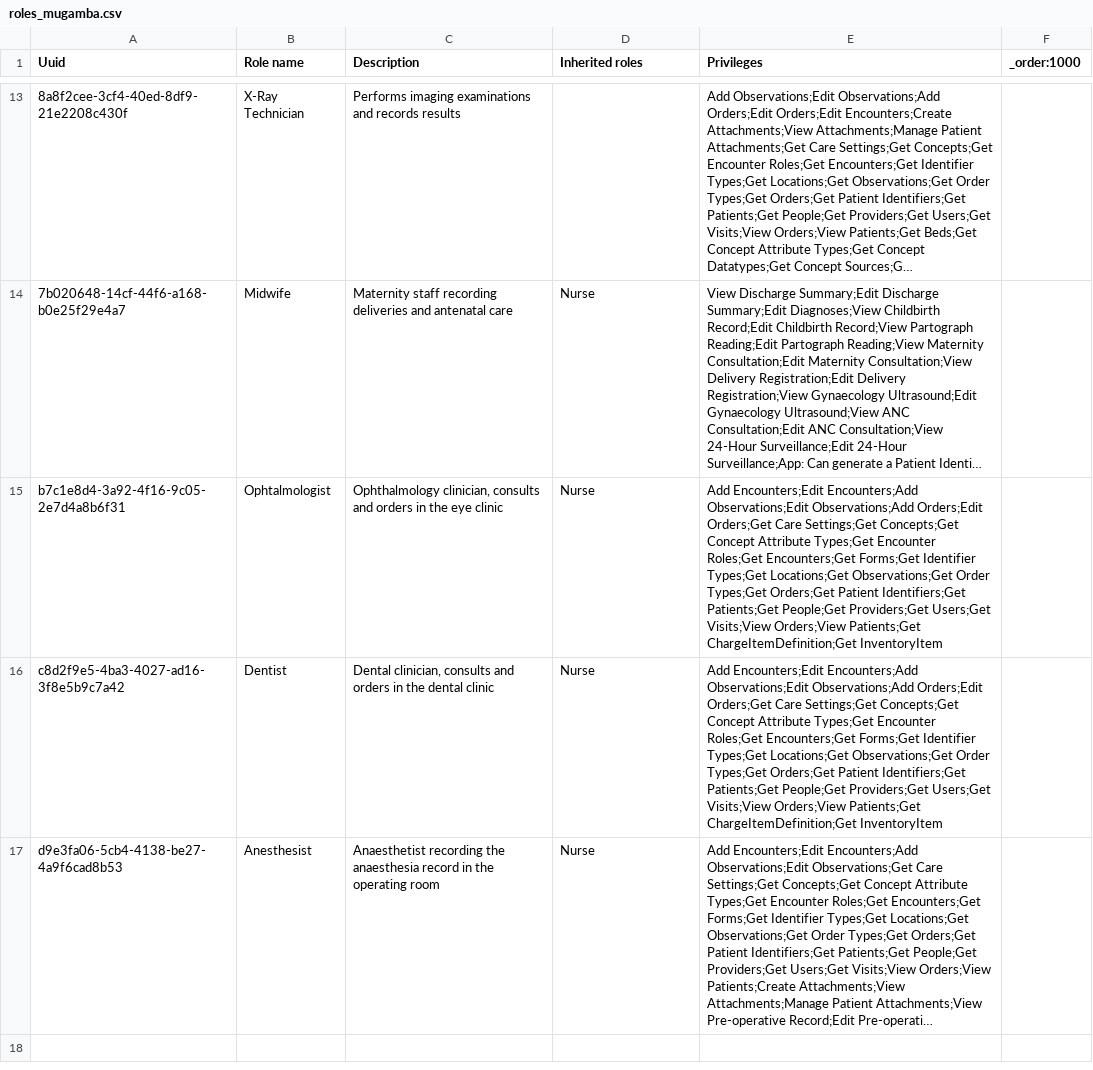
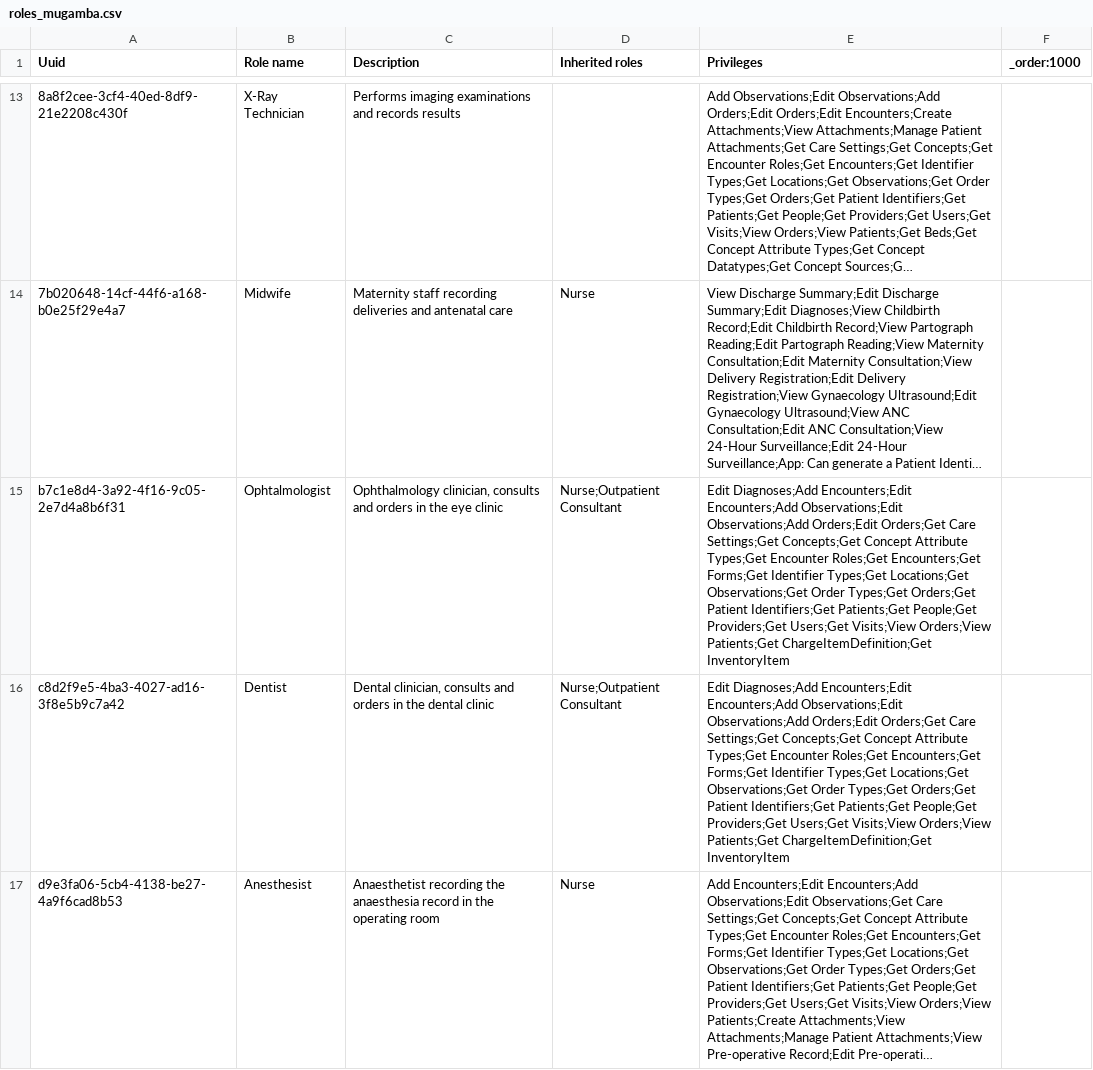
Before and after one commit to MadiroGlobalHealth/UVL-EMR, a CSV file: sites/mugamba/configs/openmrs/initializer_config/roles/roles_mugamba.csv, drawn as a sheet; only a part is shown, gaps mark what is left out; long unchanged cells end in …; the diff names each change by its address in the sheet, - before the commit and + after, or states it on an @@ line.

Commit message:
Implementer AI: [MadiroGlobalHealth/UVL-EMR#703] **#703: ophthalmologists and dentists can record the outpatient consultation** (#704)

```diff
--- a/sites/mugamba/configs/openmrs/initializer_config/roles/roles_mugamba.csv
+++ b/sites/mugamba/configs/openmrs/initializer_config/roles/roles_mugamba.csv
-D15:D16 (Inherited roles): Nurse
+D15:D16 (Inherited roles): Nurse;Outpatient Consultant
-E15:E16 (Privileges): Add Encounters;Edit Encounters;Add…
+E15:E16 (Privileges): Edit Diagnoses;Add Encounters;Edit Encounters;Add…
```
Also changed, not shown: 2 other files.
